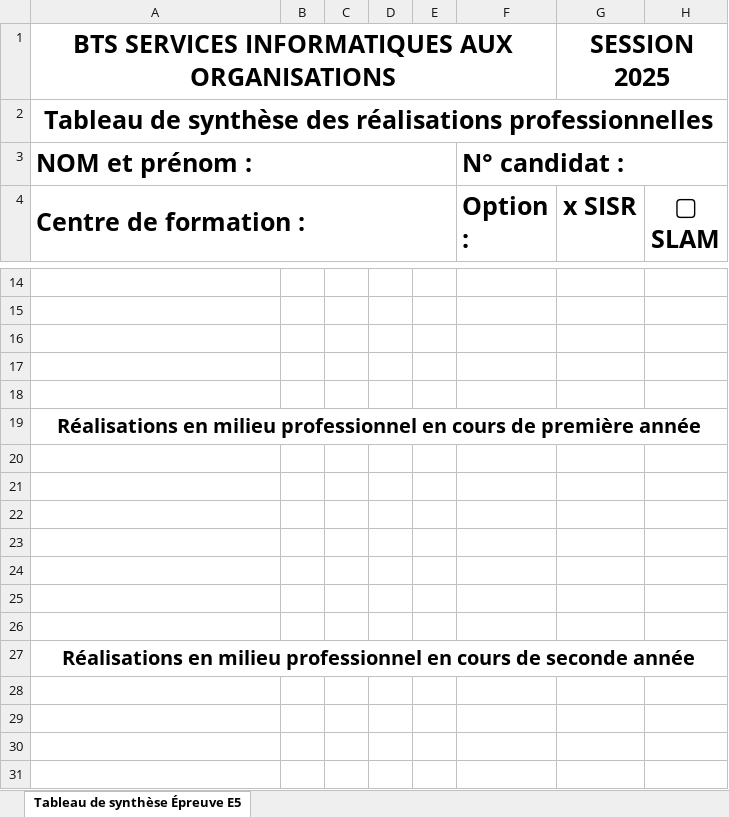
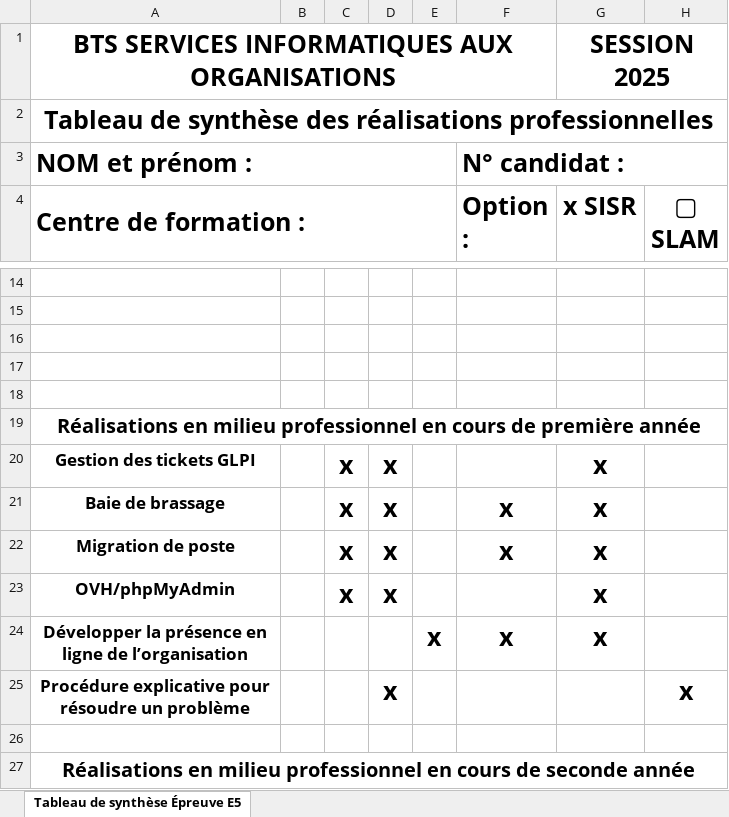
Before and after one commit to BRANDON93100/Portfolio, an Excel workbook: Tableau Synthèse.xlsx, sheet Tableau de synthèse Épreuve E5, drawn as a sheet; only a part is shown, gaps mark what is left out; values as stored, in another font and other column widths than the file's, no borders; the diff names each change by its address in the sheet, - before the commit and + after, or states it on an @@ line.

Commit message:
Mise à jour du portfolio

```diff
--- a/Tableau Synthèse.xlsx (sheet Tableau de synthèse Épreuve E5)
+++ b/Tableau Synthèse.xlsx (sheet Tableau de synthèse Épreuve E5)
-row 20: (empty)
+row 20: Gestion des tickets GLPI |  | x | x |  |  | x
-row 21: (empty)
+row 21: Baie de brassage |  | x | x |  | x | x
-row 22: (empty)
+row 22: Migration de poste |  | x | x |  | x | x
-row 23: (empty)
+row 23: OVH/phpMyAdmin |  | x | x |  |  | x
-row 24: (empty)
+row 24: Développer la présence en ligne de l’organisation |  |  |  | x | x | x
-row 25: (empty)
+row 25: Procédure explicative pour résoudre un problème |  |  | x |  |  |  | x
```
